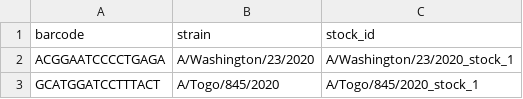
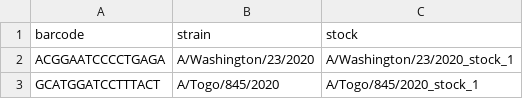
Before and after one commit to jbloomlab/seqneut-pipeline, a CSV file: test_example/data/viral_libraries/pdmH1N1_lib2023_loes.csv, drawn as a sheet; only a part is shown.

```diff
--- a/test_example/data/viral_libraries/pdmH1N1_lib2023_loes.csv
+++ b/test_example/data/viral_libraries/pdmH1N1_lib2023_loes.csv
@@ -1,2 +1,2 @@
-barcode,strain,stock_id
+barcode,strain,stock
 ACGGAATCCCCTGAGA,A/Washington/23/2020,A/Washington/23/2020_stock_1
```
Also changed, not shown: test_example/data/miscellaneous_plates/single_well_plate_4.csv, test_example/data/viral_libraries/pdmH1N1_lib2023_loes_final.csv, 8 other files.
